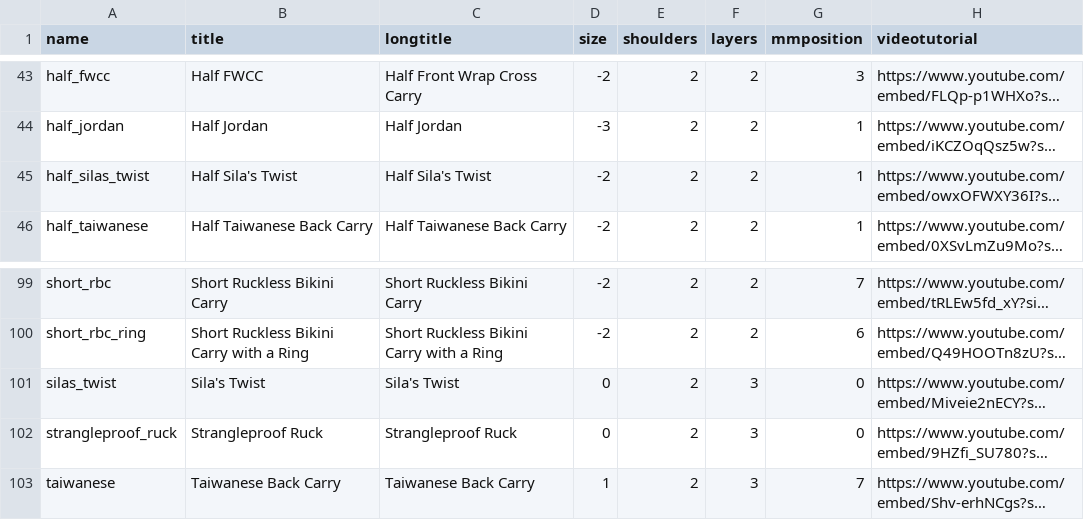
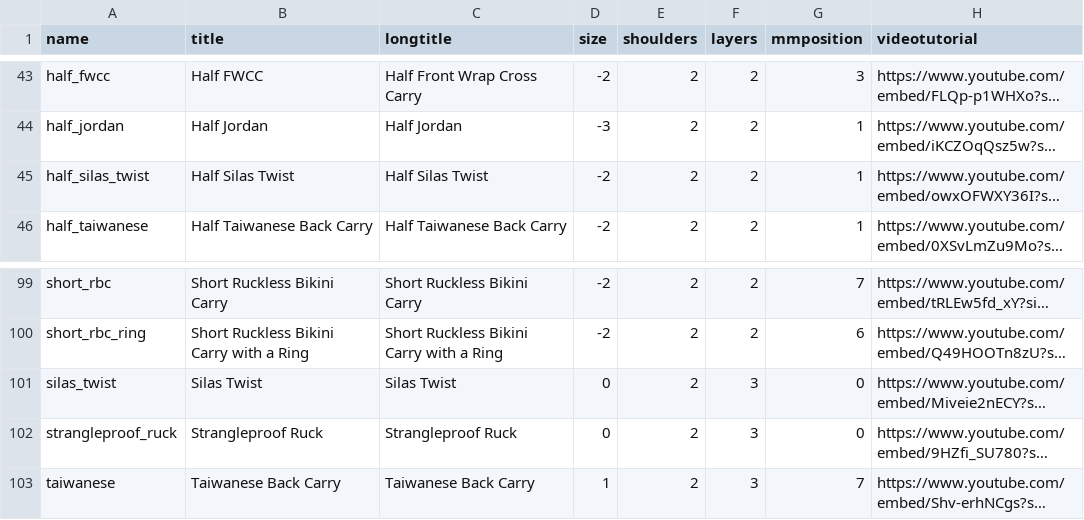
Before and after one commit to paulafernalia/the-wrapping-gallery, a CSV file: wrapping/initial_data.csv, drawn as a sheet; only a part is shown, gaps mark what is left out; long unchanged cells end in …; the diff names each change by its address in the sheet, - before the commit and + after, or states it on an @@ line.

Commit message:
Fix typo in Silas Twist carries

```diff
--- a/wrapping/initial_data.csv
+++ b/wrapping/initial_data.csv
-B45 (title): Half Sila's Twist
+B45 (title): Half Silas Twist
-C45 (longtitle): Half Sila's Twist
+C45 (longtitle): Half Silas Twist
-B101 (title): Sila's Twist
+B101 (title): Silas Twist
-C101 (longtitle): Sila's Twist
+C101 (longtitle): Silas Twist
```
